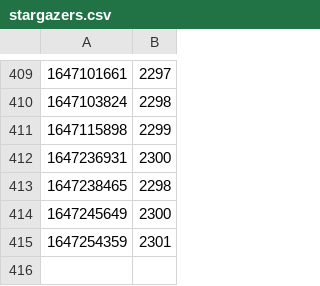
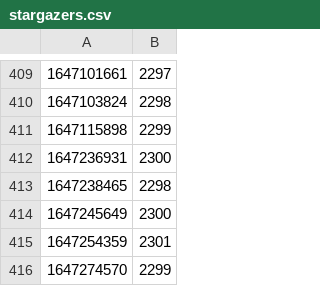
Before and after one commit to diamondburned/diamondburned, a CSV file: data/stargazers.csv, drawn as a sheet; only a part is shown, gaps mark what is left out.

```diff
--- a/data/stargazers.csv
+++ b/data/stargazers.csv
@@ -415 +415,2 @@
 1647254359,2301
+1647274570,2299
```
Also changed, not shown: 2 other files.
